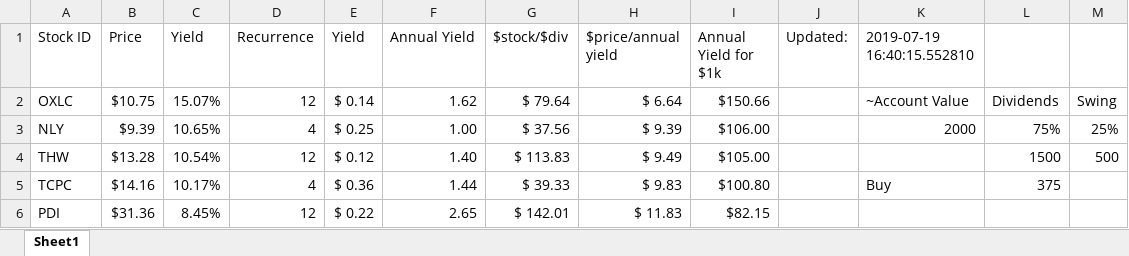
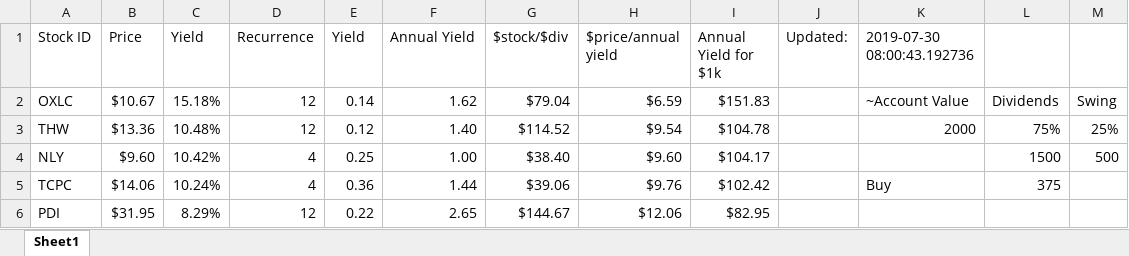
Before and after one commit to BenjaminWassermann/dividendTracker, an Excel workbook: dividendCalc.xlsx, sheet Sheet1, drawn as a sheet; only a part is shown; values as stored, in another font and other column widths than the file's, no cell formats; removed rows and columns are numbered as before the commit, all else as after; the diff covers the shown part only; the diff names each change by its address in the sheet, - before the commit and + after, or states it on an @@ line.

```diff
--- a/dividendCalc.xlsx (sheet Sheet1)
+++ b/dividendCalc.xlsx (sheet Sheet1)
-K1: 2019-07-19 16:40:15.552810
+K1: 2019-07-30 08:00:43.192736
-B2 (Price): $10.75
+B2 (Price): $10.67
-C2 (Yield): 15.07%
+C2 (Yield): 15.18%
-E2 (Yield): $ 0.14
+E2 (Yield): 0.14
-G2 ($stock/$div): $ 79.64
+G2 ($stock/$div): $79.04
-H2 ($price/annual yield): $ 6.64
+H2 ($price/annual yield): $6.59
-I2 (Annual Yield for $1k): $150.66
+I2 (Annual Yield for $1k): $151.83
-row 3: NLY | $9.39 | 10.65% | 4 | $ 0.25 | 1.00 | $ 37.56 | $ 9.39 | $106.00 |  | 2000 | 75% | 25%
-B3 (Price): $13.28
+B3 (Price): $13.36
-C3 (Yield): 10.54%
+C3 (Yield): 10.48%
-E3 (Yield): $ 0.12
+E3 (Yield): 0.12
-G3 ($stock/$div): $ 113.83
+G3 ($stock/$div): $114.52
-H3 ($price/annual yield): $ 9.49
+H3 ($price/annual yield): $9.54
-I3 (Annual Yield for $1k): $105.00
+I3 (Annual Yield for $1k): $104.78
-K3 (2019-07-30 08:00:43.192736): (empty)
+K3 (2019-07-30 08:00:43.192736): 2000
-L3: 1500
+L3: 75%
-M3: 500
+M3: 25%
+row 4: NLY | $9.60 | 10.42% | 4 | 0.25 | 1.00 | $38.40 | $9.60 | $104.17 |  |  | 1500 | 500
-B5 (Price): $14.16
+B5 (Price): $14.06
-C5 (Yield): 10.17%
+C5 (Yield): 10.24%
-E5 (Yield): $ 0.36
+E5 (Yield): 0.36
-G5 ($stock/$div): $ 39.33
+G5 ($stock/$div): $39.06
-H5 ($price/annual yield): $ 9.83
+H5 ($price/annual yield): $9.76
-I5 (Annual Yield for $1k): $100.80
+I5 (Annual Yield for $1k): $102.42
-B6 (Price): $31.36
+B6 (Price): $31.95
-C6 (Yield): 8.45%
+C6 (Yield): 8.29%
-E6 (Yield): $ 0.22
+E6 (Yield): 0.22
-G6 ($stock/$div): $ 142.01
+G6 ($stock/$div): $144.67
-H6 ($price/annual yield): $ 11.83
+H6 ($price/annual yield): $12.06
-I6 (Annual Yield for $1k): $82.15
+I6 (Annual Yield for $1k): $82.95
```
Also changed, not shown: 22 added rows, 25 removed rows and 180 edited cells elsewhere in this sheet, cell formats, formulas that keep their value, toFill.xlsx, 1 other file.
